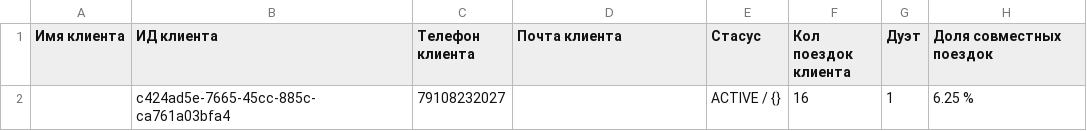
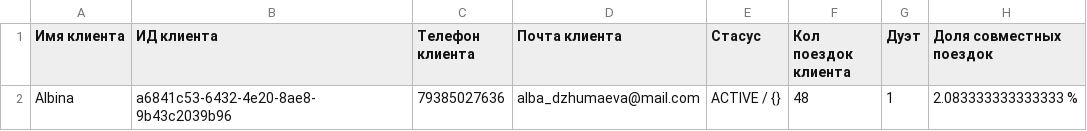
Before and after one commit to avengerSAT/anti_fraud_pub, a CSV file: check/templates/csvvkondratev/Сводная_по_водителю1.csv, drawn as a sheet; removed rows and columns are numbered as before the commit, all else as after; the diff names each change by its address in the sheet, - before the commit and + after, or states it on an @@ line.

```diff
--- a/check/templates/csvvkondratev/Сводная_по_водителю1.csv
+++ b/check/templates/csvvkondratev/Сводная_по_водителю1.csv
-row 2:  | c424ad5e-7665-45cc-885c-ca761a03bfa4 | 79108232027 |  | ACTIVE / {} | 16 | 1 | 6.25 %
+row 2: Albina | a6841c53-6432-4e20-8ae8-9b43c2039b96 | 79385027636 | alba_dzhumaeva@mail.com | ACTIVE / {} | 48 | 1 | 2.083333333333333 %
```
Also changed, not shown: check/templates/csvvkondratev/Сводная_по_водителю.csv, 17 other files.
